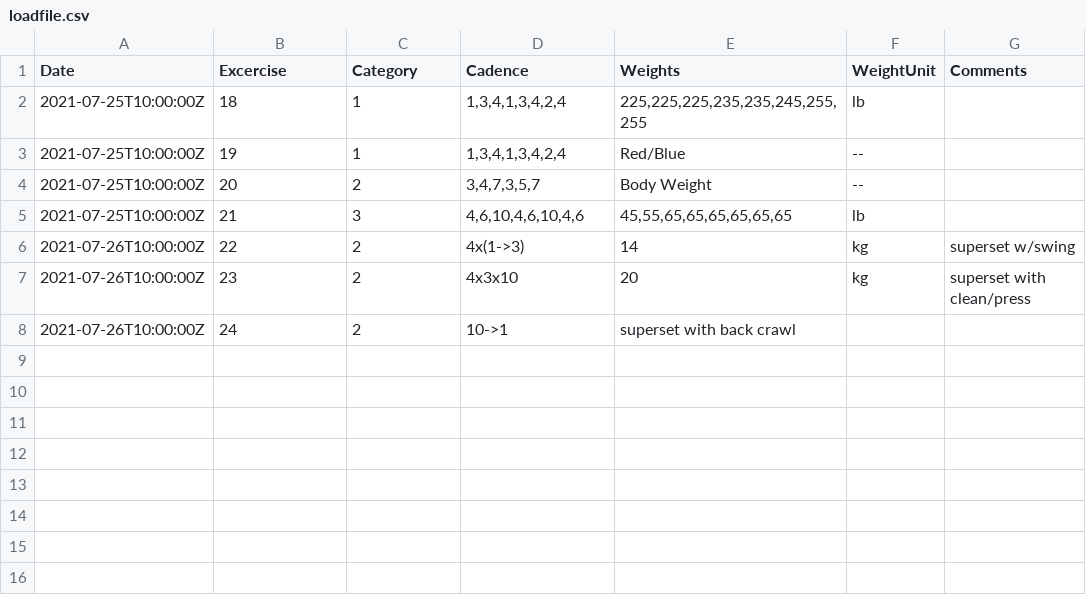
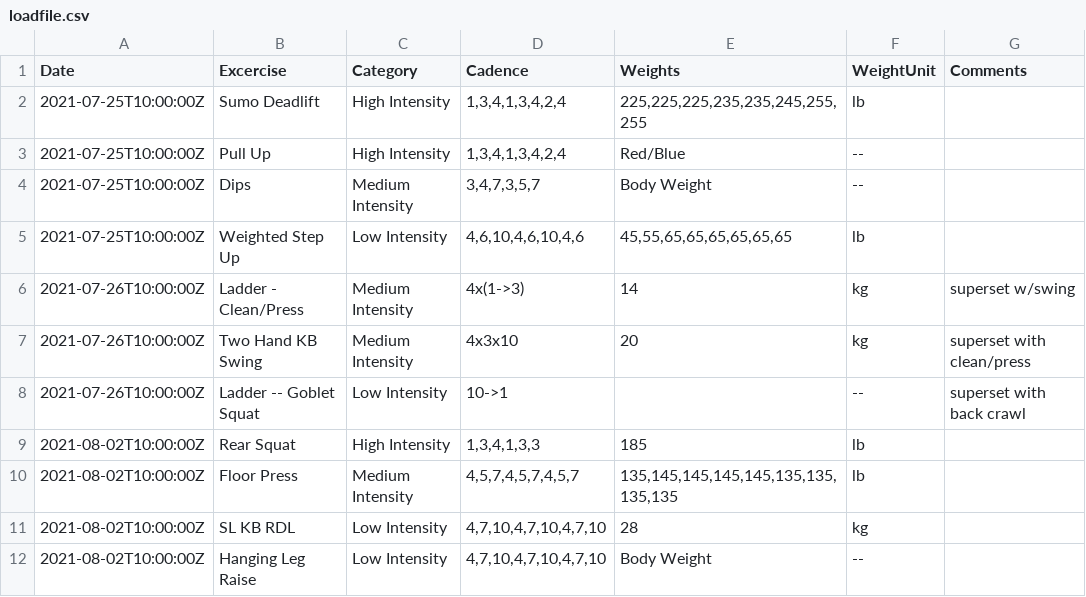
Before and after one commit to eskoviak/mlpython, a CSV file: loadfile.csv, drawn as a sheet.

Commit message:
updated loadfile and sql loader

```diff
--- a/loadfile.csv
+++ b/loadfile.csv
@@ -1,8 +1,12 @@
 Date,Excercise,Category,Cadence,Weights,WeightUnit,Comments
-"2021-07-25T10:00:00Z",18,1,"1,3,4,1,3,4,2,4","225,225,225,235,235,245,255,255","lb",
-"2021-07-25T10:00:00Z",19,1,"1,3,4,1,3,4,2,4","Red/Blue","--",
-"2021-07-25T10:00:00Z",20,2,"3,4,7,3,5,7","Body Weight","--",
-"2021-07-25T10:00:00Z",21,3,"4,6,10,4,6,10,4,6","45,55,65,65,65,65,65,65","lb",
-"2021-07-26T10:00:00Z",22,2,"4x(1->3)",14,"kg","superset w/swing",
-"2021-07-26T10:00:00Z",23,2,"4x3x10",20,"kg","superset with clean/press",
-"2021-07-26T10:00:00Z",24,2,"10->1","superset with back crawl"
+"2021-07-25T10:00:00Z","Sumo Deadlift","High Intensity","1,3,4,1,3,4,2,4","225,225,225,235,235,245,255,255","lb",
+"2021-07-25T10:00:00Z","Pull Up","High Intensity","1,3,4,1,3,4,2,4","Red/Blue","--",
+"2021-07-25T10:00:00Z","Dips","Medium Intensity","3,4,7,3,5,7","Body Weight","--",
+"2021-07-25T10:00:00Z","Weighted Step Up","Low Intensity","4,6,10,4,6,10,4,6","45,55,65,65,65,65,65,65","lb",
+"2021-07-26T10:00:00Z","Ladder - Clean/Press","Medium Intensity","4x(1->3)",14,"kg","superset w/swing",
+"2021-07-26T10:00:00Z","Two Hand KB Swing","Medium Intensity","4x3x10",20,"kg","superset with clean/press",
+"2021-07-26T10:00:00Z","Ladder -- Goblet Squat","Low Intensity","10->1",,"--","superset with back crawl"
+"2021-08-02T10:00:00Z","Rear Squat","High Intensity","1,3,4,1,3,3","185","lb",""
+"2021-08-02T10:00:00Z","Floor Press","Medium Intensity","4,5,7,4,5,7,4,5,7","135,145,145,145,145,135,135,135,135","lb",""
+"2021-08-02T10:00:00Z","SL KB RDL","Low Intensity","4,7,10,4,7,10,4,7,10","28","kg",""
+"2021-08-02T10:00:00Z","Hanging Leg Raise","Low Intensity","4,7,10,4,7,10,4,7,10","Body Weight","--",""
```
Also changed, not shown: 2 other files.
